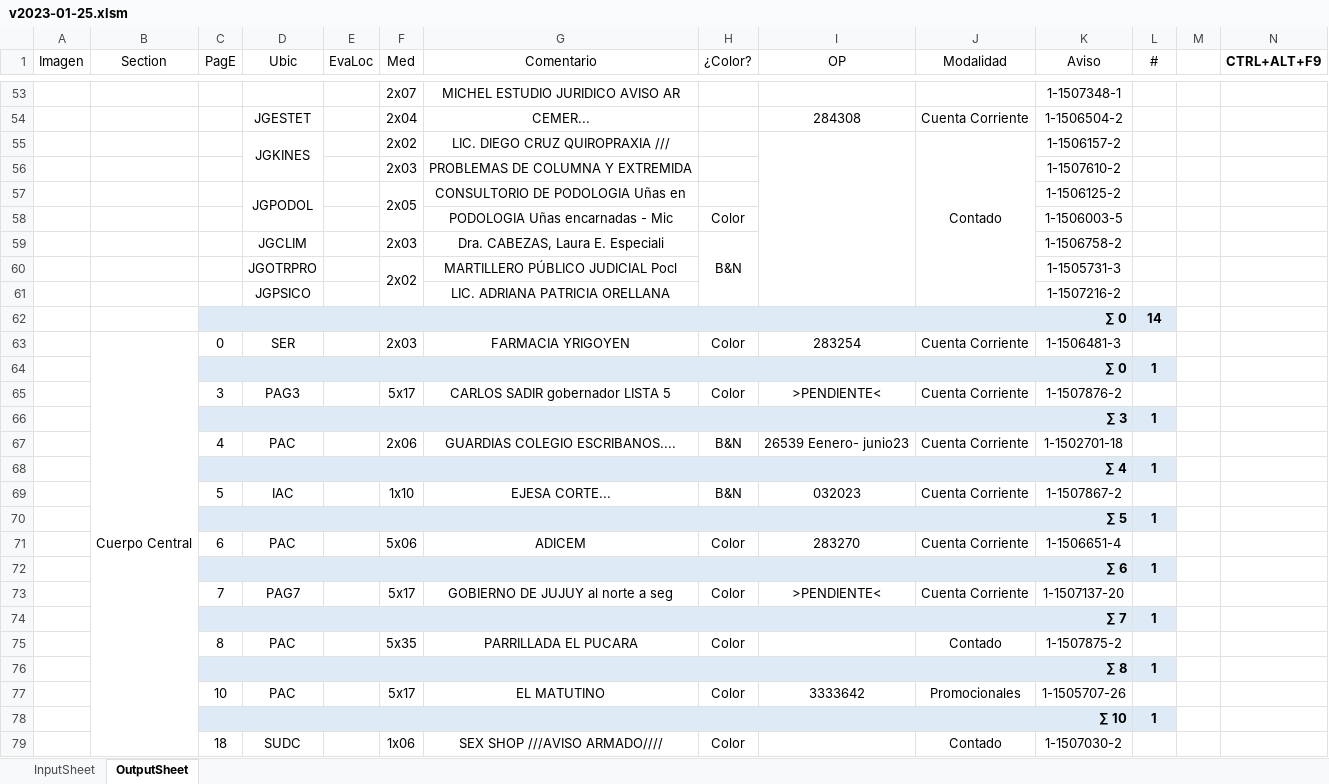
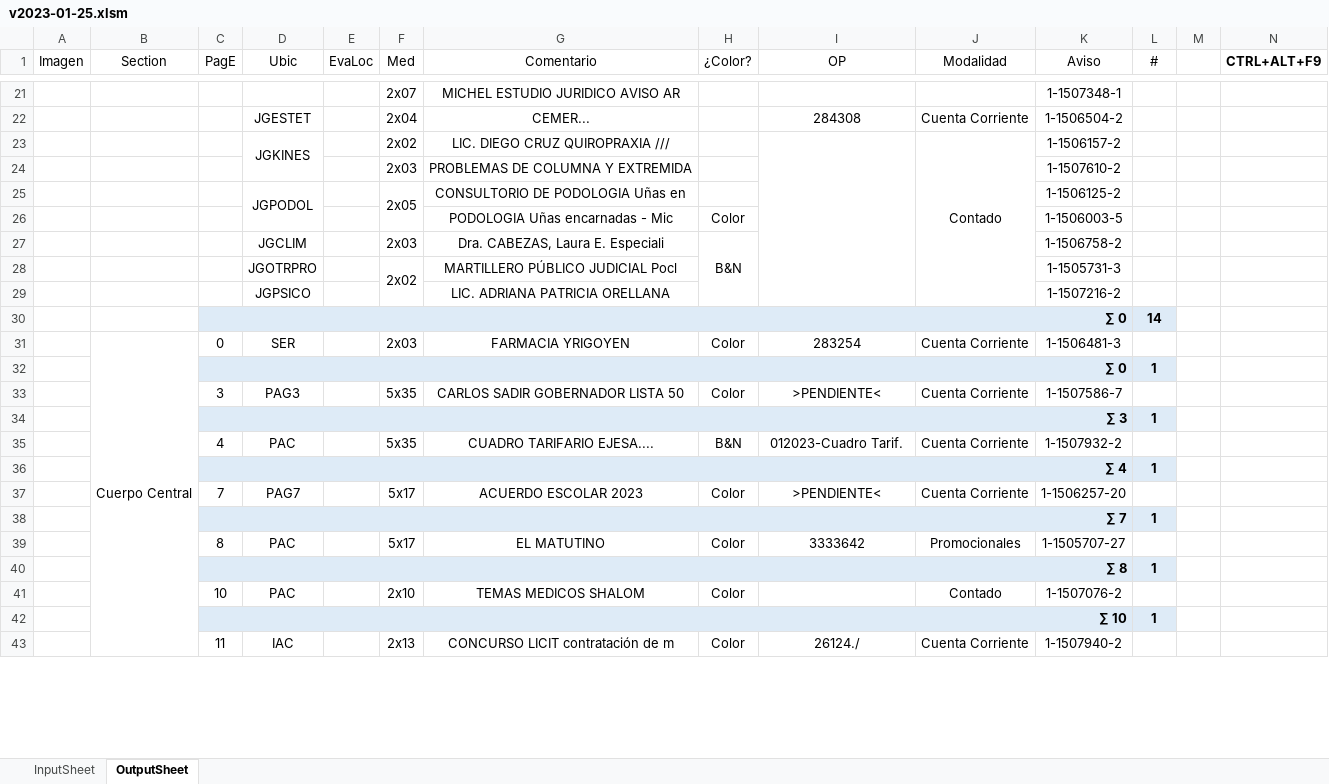
Before and after one commit to zherar7ordoya/AP6, an Excel workbook: Xtras/VBA/CdP/v2023-01-25.xlsm, sheet OutputSheet, drawn as a sheet; only a part is shown, gaps mark what is left out; values as stored, in another font and other column widths than the file's, no borders; conditional formats not drawn; removed rows and columns are numbered as before the commit, all else as after; the diff covers the shown part only; the diff names each change by its address in the sheet, - before the commit and + after, or states it on an @@ line.

```diff
--- a/Xtras/VBA/CdP/v2023-01-25.xlsm (sheet OutputSheet)
+++ b/Xtras/VBA/CdP/v2023-01-25.xlsm (sheet OutputSheet)
-F33 (Med): 5x17
+F33 (Med): 5x35
-G33 (Comentario): CARLOS SADIR gobernador LISTA 5
+G33 (Comentario): CARLOS SADIR GOBERNADOR LISTA 50
-K33 (Aviso): 1-1507876-2
+K33 (Aviso): 1-1507586-7
-F35 (Med): 2x06
+F35 (Med): 5x35
-G35 (Comentario): GUARDIAS COLEGIO ESCRIBANOS....
+G35 (Comentario): CUADRO TARIFARIO EJESA....
-I35 (OP): 26539 Eenero- junio23
+I35 (OP): 012023-Cuadro Tarif.
-K35 (Aviso): 1-1502701-18
+K35 (Aviso): 1-1507932-2
-row 69:  |  | 5 | IAC |  | 1x10 | EJESA CORTE... | B&N | 032023 | Cuenta Corriente | 1-1507867-2 | 1
-row 70:  |  | ∑ 5 |  |  |  |  |  |  |  |  | 1
-row 71:  |  | 6 | PAC |  | 5x06 | ADICEM | Color | 283270 | Cuenta Corriente | 1-1506651-4 | 1
-row 72:  |  | ∑ 6 |  |  |  |  |  |  |  |  | 1
-G37 (Comentario): GOBIERNO DE JUJUY al norte a seg
+G37 (Comentario): ACUERDO ESCOLAR 2023
-K37 (Aviso): 1-1507137-20
+K37 (Aviso): 1-1506257-20
-F39 (Med): 5x35
+F39 (Med): 5x17
-G39 (Comentario): PARRILLADA EL PUCARA
+G39 (Comentario): EL MATUTINO
-I39 (OP): (empty)
+I39 (OP): 3333642
-J39 (Modalidad): Contado
+J39 (Modalidad): Promocionales
-K39 (Aviso): 1-1507875-2
+K39 (Aviso): 1-1505707-27
-F41 (Med): 5x17
+F41 (Med): 2x10
-G41 (Comentario): EL MATUTINO
+G41 (Comentario): TEMAS MEDICOS SHALOM
-I41 (OP): 3333642
+I41 (OP): (empty)
-J41 (Modalidad): Promocionales
+J41 (Modalidad): Contado
-K41 (Aviso): 1-1505707-26
+K41 (Aviso): 1-1507076-2
-row 79:  |  | 18 | SUDC |  | 1x06 | SEX SHOP ///AVISO ARMADO//// | Color |  | Contado | 1-1507030-2 | 1
+row 43:  |  | 11 | IAC |  | 2x13 | CONCURSO LICIT contratación de m | Color | 26124./ | Cuenta Corriente | 1-1507940-2 | 1
```
Also changed, not shown: 24 added rows, 40 removed rows, 1 moved row, 37 edited cells and merged cells elsewhere in this sheet, formulas that keep their value, hidden cells, 1 other file.
